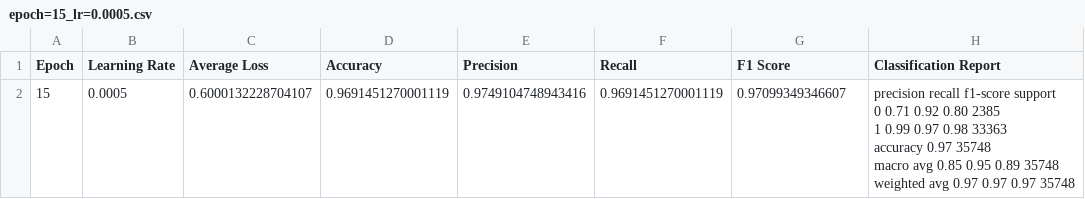
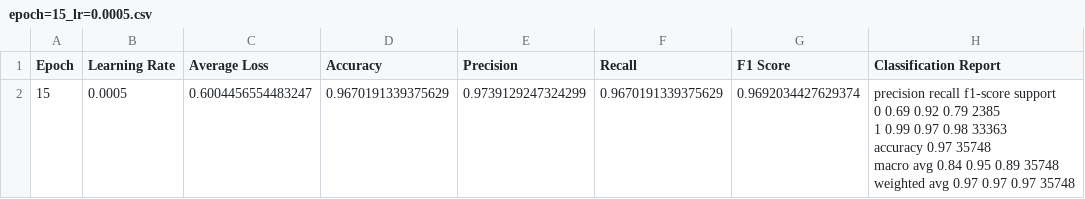
Before and after one commit to lucilebessac/occitan-variety-detection, a CSV file: src/results/epoch=15_lr=0.0005.csv, drawn as a sheet.

```diff
--- a/src/results/epoch=15_lr=0.0005.csv
+++ b/src/results/epoch=15_lr=0.0005.csv
@@ -1,10 +1,10 @@
 Epoch,Learning Rate,Average Loss,Accuracy,Precision,Recall,F1 Score,Classification Report
-15,0.0005,0.6000132228704107,0.9691451270001119,0.9749104748943416,0.9691451270001119,0.97099349346607,"              precision    recall  f1-score   support
-
-           0       0.71      0.92      0.80      2385
-           1       0.99      0.97      0.98     33363
-
-    accuracy                           0.97     35748
-   macro avg       0.85      0.95      0.89     35748
-weighted avg       0.97      0.97      0.97     35748
-"
+15,0.0005,0.6004456554483247,0.9670191339375629,0.9739129247324299,0.9670191339375629,0.9692034427629374,"              precision    recall  f1-score   support
+
+           0       0.69      0.92      0.79      2385
+           1       0.99      0.97      0.98     33363
+
+    accuracy                           0.97     35748
+   macro avg       0.84      0.95      0.89     35748
+weighted avg       0.97      0.97      0.97     35748
+"
```
Also changed, not shown: 4 other files.
